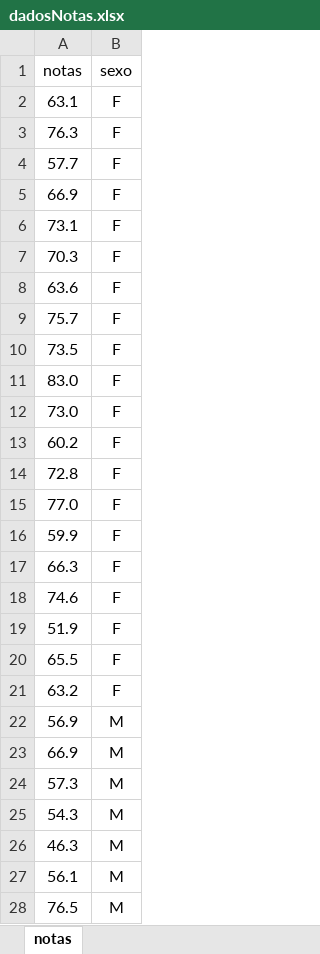
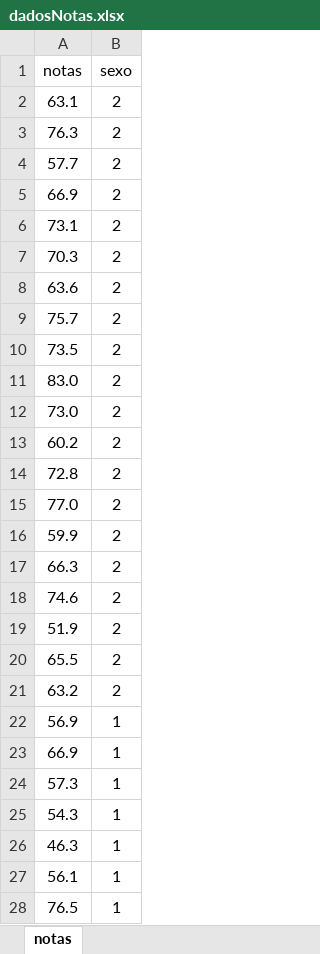
Before and after one commit to petronioliveira/Arquivos, an Excel workbook: dadosNotas.xlsx, sheet notas, drawn as a sheet; only a part is shown; values as stored, in another font and other column widths than the file's, no borders; the diff covers the shown part only; the diff names each change by its address in the sheet, - before the commit and + after, or states it on an @@ line.

Commit message:
Add files via upload
Notas de Bioestatística e sexo

```diff
--- a/dadosNotas.xlsx (sheet notas)
+++ b/dadosNotas.xlsx (sheet notas)
-B2:B21 (sexo): F
+B2:B21 (sexo): 2
-B22:B28 (sexo): M
+B22:B28 (sexo): 1
```
Also changed, not shown: 13 edited cells elsewhere in this sheet.
